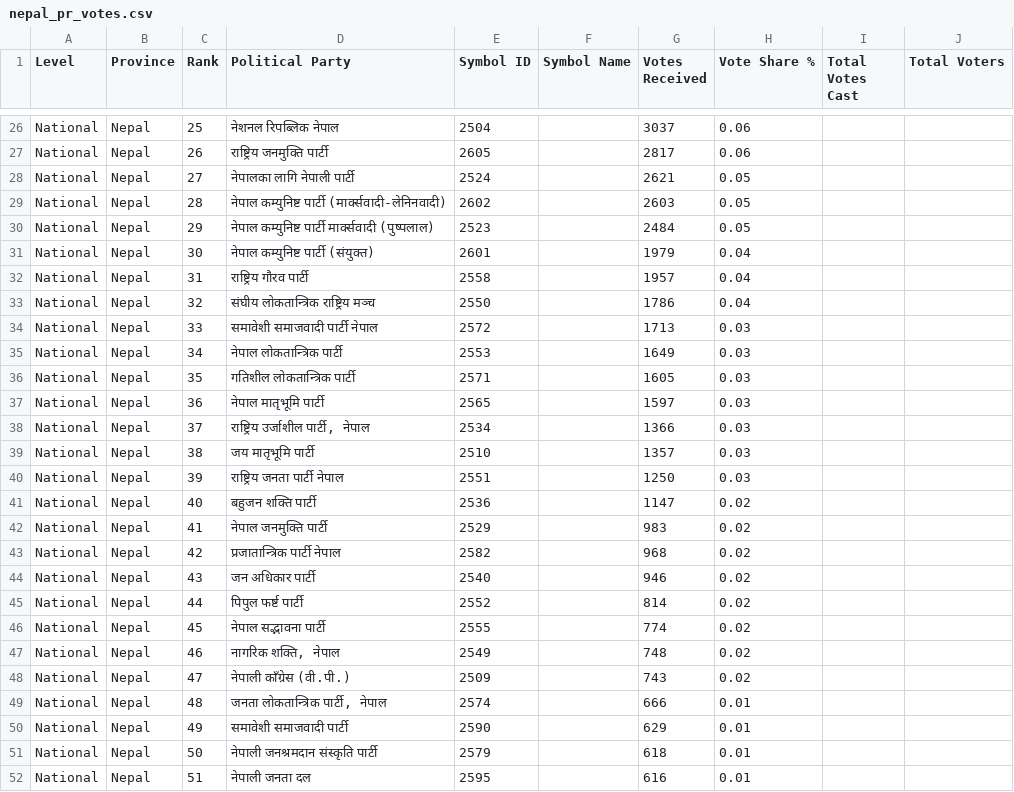
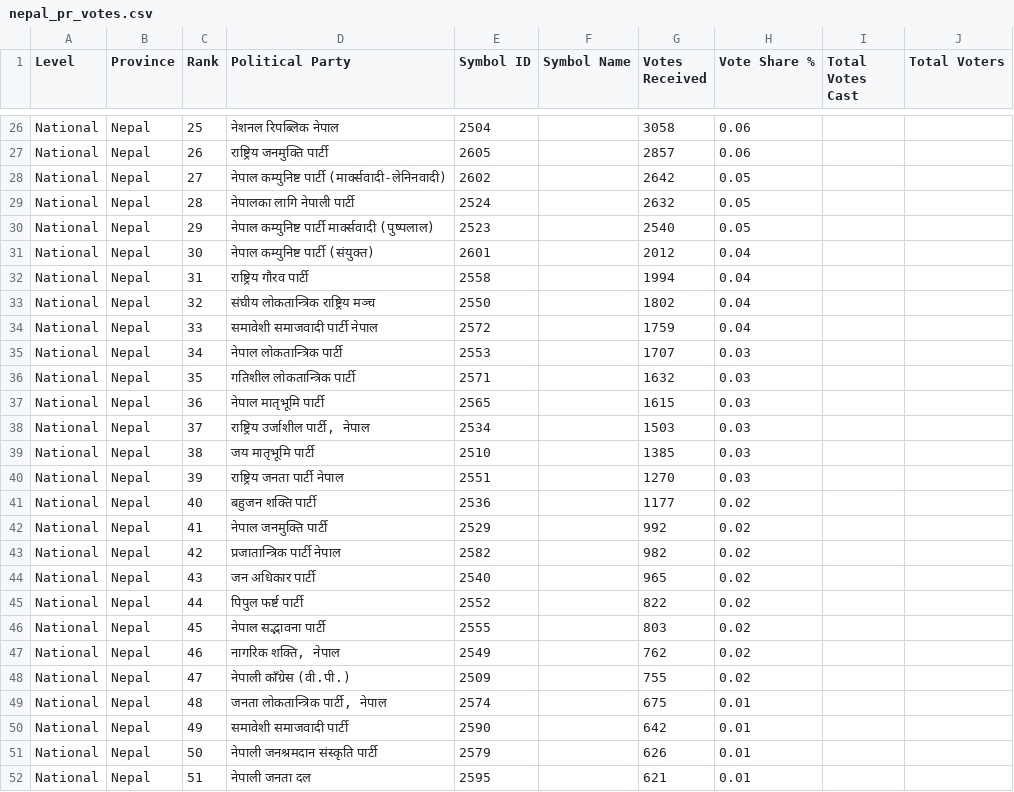
Before and after one commit to vbek/biography, a CSV file: election/nepal_pr_votes.csv, drawn as a sheet; only a part is shown, gaps mark what is left out; the diff covers the shown part only; the diff names each change by its address in the sheet, - before the commit and + after, or states it on an @@ line.

Commit message:
Update nepal_pr_votes.csv

```diff
--- a/election/nepal_pr_votes.csv
+++ b/election/nepal_pr_votes.csv
-G26 (Votes Received): 3037
+G26 (Votes Received): 3058
-G27 (Votes Received): 2817
+G27 (Votes Received): 2857
-D28 (Political Party): नेपालका लागि नेपाली पार्टी
+D28 (Political Party): नेपाल कम्युनिष्ट पार्टी (मार्क्सवादी-लेनिनवादी)
-E28 (Symbol ID): 2524
+E28 (Symbol ID): 2602
-G28 (Votes Received): 2621
+G28 (Votes Received): 2642
-D29 (Political Party): नेपाल कम्युनिष्ट पार्टी (मार्क्सवादी-लेनिनवादी)
+D29 (Political Party): नेपालका लागि नेपाली पार्टी
-E29 (Symbol ID): 2602
+E29 (Symbol ID): 2524
-G29 (Votes Received): 2603
+G29 (Votes Received): 2632
-G30 (Votes Received): 2484
+G30 (Votes Received): 2540
-G31 (Votes Received): 1979
+G31 (Votes Received): 2012
-G32 (Votes Received): 1957
+G32 (Votes Received): 1994
-G33 (Votes Received): 1786
+G33 (Votes Received): 1802
-G34 (Votes Received): 1713
+G34 (Votes Received): 1759
-H34 (Vote Share %): 0.03
+H34 (Vote Share %): 0.04
-G35 (Votes Received): 1649
+G35 (Votes Received): 1707
-G36 (Votes Received): 1605
+G36 (Votes Received): 1632
-G37 (Votes Received): 1597
+G37 (Votes Received): 1615
-G38 (Votes Received): 1366
+G38 (Votes Received): 1503
-G39 (Votes Received): 1357
+G39 (Votes Received): 1385
-G40 (Votes Received): 1250
+G40 (Votes Received): 1270
-G41 (Votes Received): 1147
+G41 (Votes Received): 1177
-G42 (Votes Received): 983
+G42 (Votes Received): 992
-G43 (Votes Received): 968
+G43 (Votes Received): 982
-G44 (Votes Received): 946
+G44 (Votes Received): 965
-G45 (Votes Received): 814
+G45 (Votes Received): 822
-G46 (Votes Received): 774
+G46 (Votes Received): 803
-G47 (Votes Received): 748
+G47 (Votes Received): 762
-G48 (Votes Received): 743
+G48 (Votes Received): 755
-G49 (Votes Received): 666
+G49 (Votes Received): 675
-G50 (Votes Received): 629
+G50 (Votes Received): 642
-G51 (Votes Received): 618
+G51 (Votes Received): 626
-G52 (Votes Received): 616
+G52 (Votes Received): 621
```
Also changed, not shown: 38 edited cells elsewhere in this file.
